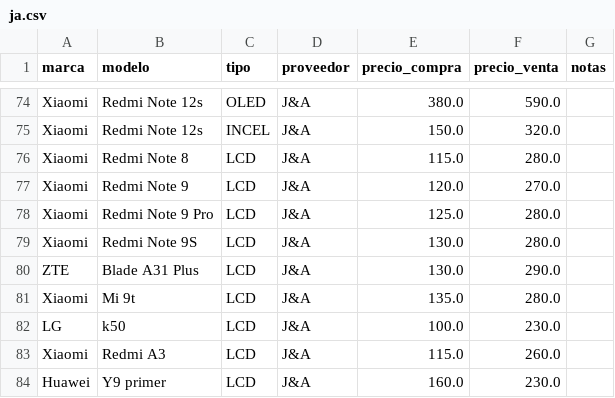
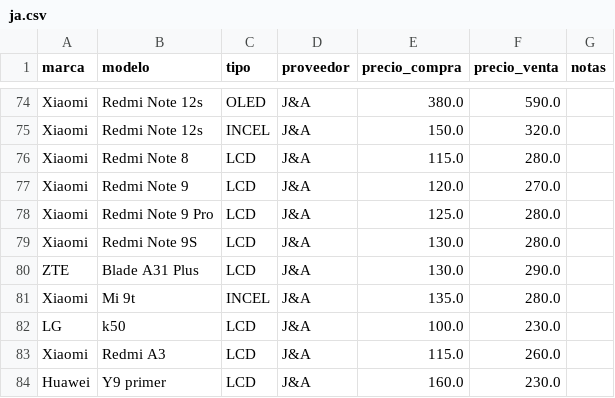
Before and after one commit to scz-red/lupo.lat, a CSV file: precios/data/ja.csv, drawn as a sheet; only a part is shown, gaps mark what is left out.

Commit message:
Update ja.csv

```diff
--- a/precios/data/ja.csv
+++ b/precios/data/ja.csv
@@ -80,3 +80,3 @@ Xiaomi,Redmi Note 9S,LCD,J&A,130.0,280.0,
 ZTE,Blade A31 Plus,LCD,J&A,130.0,290.0,
-Xiaomi,Mi 9t,LCD,J&A,135.0,280.0,
+Xiaomi,Mi 9t,INCEL,J&A,135.0,280.0,
 LG,k50,LCD,J&A,100.0,230.0,
```
